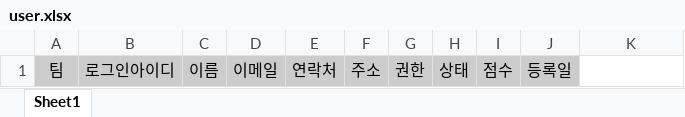
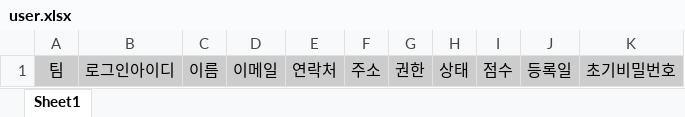
Before and after one commit to elzkeep/back, an Excel workbook: doc/user.xlsx, sheet Sheet1, drawn as a sheet; values as stored, in another font and other column widths than the file's, no borders; the diff names each change by its address in the sheet, - before the commit and + after, or states it on an @@ line.

Commit message:
fix(user): 회원 엑셀 일괄 등록 초기비밀번호 열 추가, 기본 비밀번호 0000 제거 (#11)
* 회원 엑셀 일괄 등록에 초기비밀번호 열 추가, 기본 비밀번호 0000 제거

* 72바이트 넘는 초기비밀번호 건너뛰기, 템플릿 K열 텍스트 서식

```diff
--- a/doc/user.xlsx (sheet Sheet1)
+++ b/doc/user.xlsx (sheet Sheet1)
-K1: (empty)
+K1: 초기비밀번호
-K1 fill: none
+K1 fill: #CCCCCC
```
Also changed, not shown: 4 other files.
